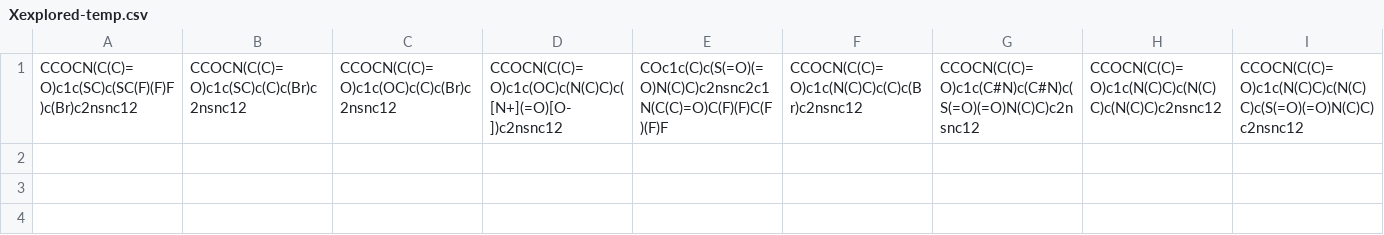
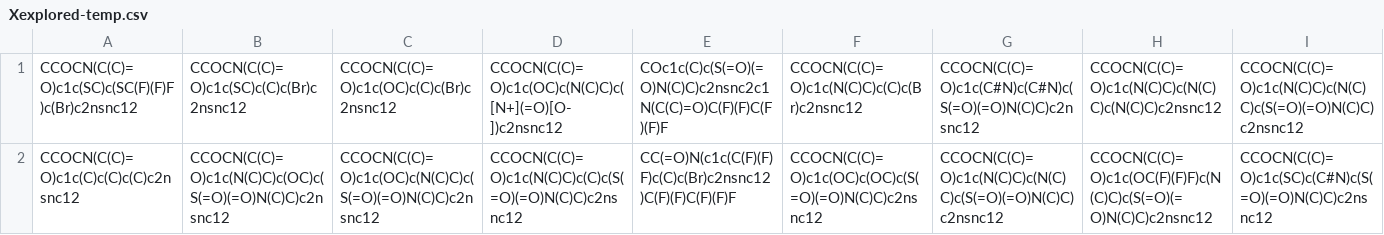
Before and after one commit to MolecularMaterials/COBOL, a CSV file: case-study/multi-objective-BzNSN/Xexplored-temp.csv, drawn as a sheet; only a part is shown; rows hold the shown columns only; the diff names each change by its address in the sheet, - before the commit and + after, or states it on an @@ line.

```diff
--- a/case-study/multi-objective-BzNSN/Xexplored-temp.csv
+++ b/case-study/multi-objective-BzNSN/Xexplored-temp.csv
+row 2: CCOCN(C(C)=O)c1c(C)c(C)c(C)c2nsnc12 | CCOCN(C(C)=O)c1c(N(C)C)c(OC)c(S(=O)(=O)N(C)C)c2nsnc12 | CCOCN(C(C)=O)c1c(OC)c(N(C)C)c(S(=O)(=O)N(C)C)c2nsnc12 | CCOCN(C(C)=O)c1c(N(C)C)c(C)c(S(=O)(=O)N(C)C)c2nsnc12 | CC(=O)N(c1c(C(F)(F)F)c(C)c(Br)c2nsnc12)C(F)(F)C(F)(F)F | CCOCN(C(C)=O)c1c(OC)c(OC)c(S(=O)(=O)N(C)C)c2nsnc12 | CCOCN(C(C)=O)c1c(N(C)C)c(N(C)C)c(S(=O)(=O)N(C)C)c2nsnc12 | CCOCN(C(C)=O)c1c(OC(F)(F)F)c(N(C)C)c(S(=O)(=O)N(C)C)c2nsnc12 | CCOCN(C(C)=O)c1c(SC)c(C#N)c(S(=O)(=O)N(C)C)c2nsnc12
```
Also changed, not shown: case-study/multi-objective-BzNSN/MBOResult-Xexplored-withInitial.csv, case-study/multi-objective-BzNSN/MBOResult-Xexplored.csv, 13 other files.
